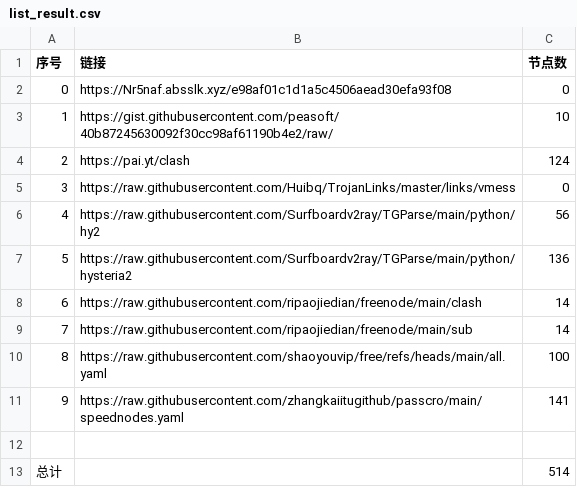
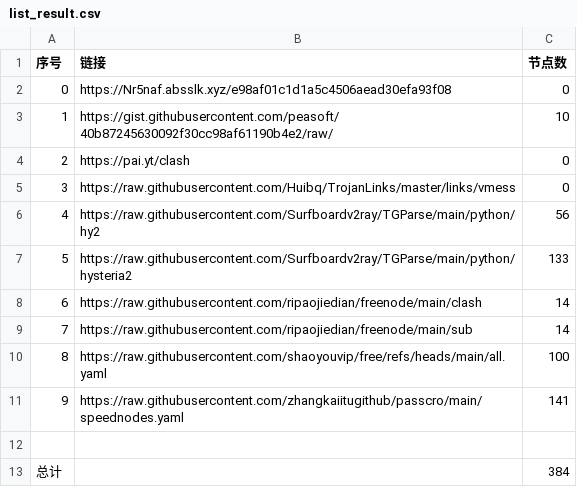
Before and after one commit to sp2dev/NoMoreWalls, a CSV file: list_result.csv, drawn as a sheet.

```diff
--- a/list_result.csv
+++ b/list_result.csv
@@ -3,6 +3,6 @@
 1,https://gist.githubusercontent.com/peasoft/40b87245630092f30cc98af61190b4e2/raw/,10
-2,https://pai.yt/clash,124
+2,https://pai.yt/clash,0
 3,https://raw.githubusercontent.com/Huibq/TrojanLinks/master/links/vmess,0
 4,https://raw.githubusercontent.com/Surfboardv2ray/TGParse/main/python/hy2,56
-5,https://raw.githubusercontent.com/Surfboardv2ray/TGParse/main/python/hysteria2,136
+5,https://raw.githubusercontent.com/Surfboardv2ray/TGParse/main/python/hysteria2,133
 6,https://raw.githubusercontent.com/ripaojiedian/freenode/main/clash,14
@@ -12,2 +12,2 @@
 
-总计,,514
+总计,,384
```
Also changed, not shown: 29 other files.
